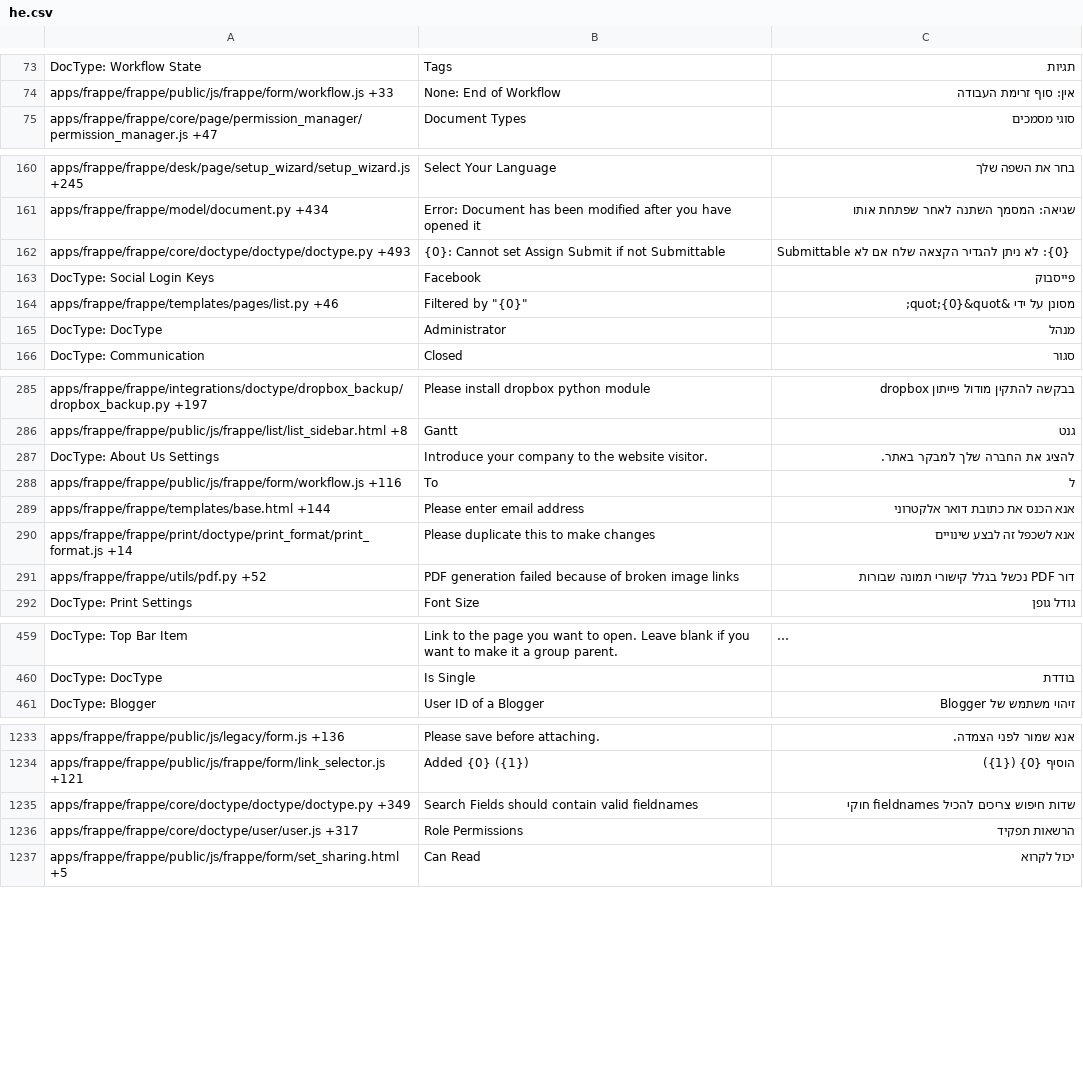
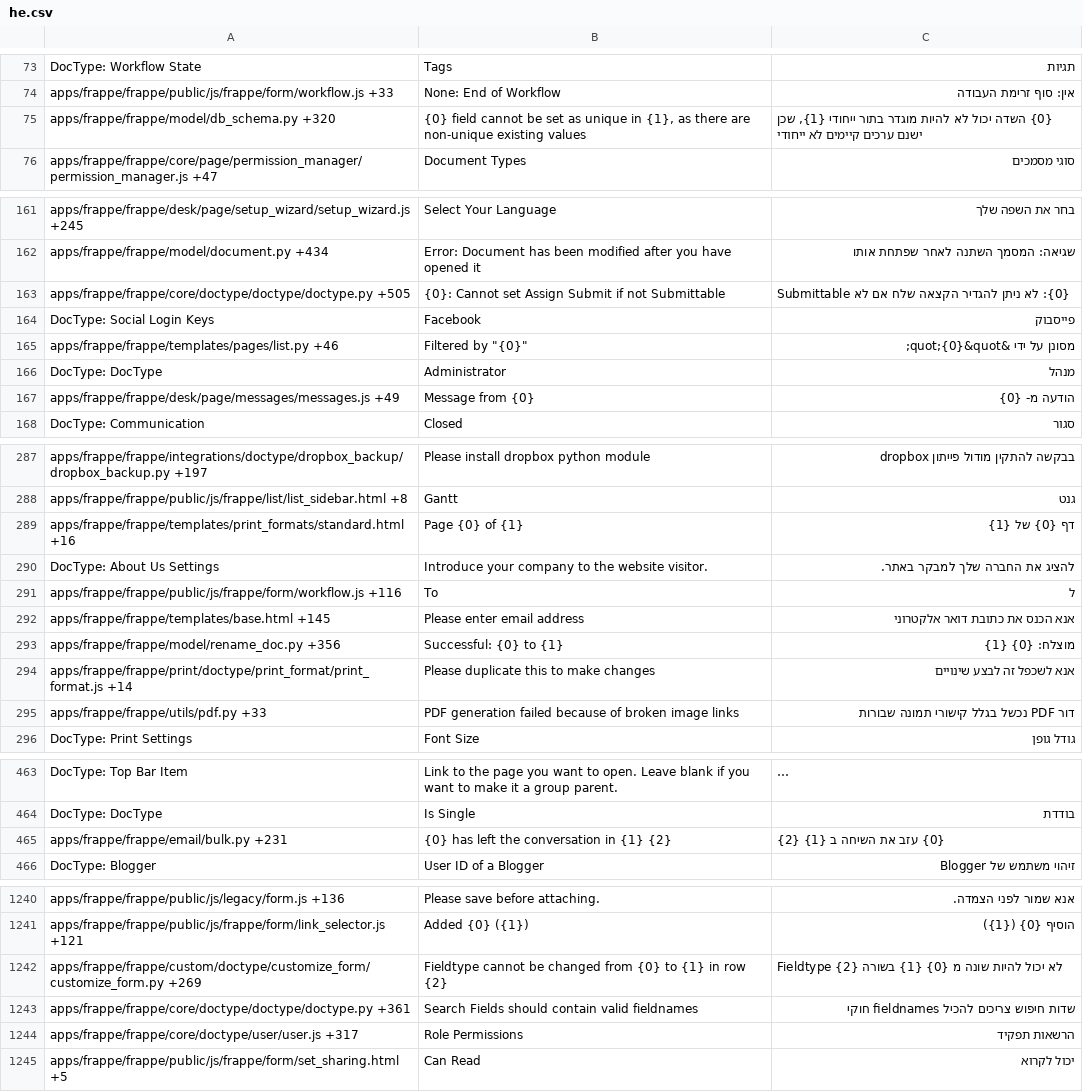
Before and after one commit to Dinext-pro/dinext_platform, a CSV file: frappe/translations/he.csv, drawn as a sheet; only a part is shown, gaps mark what is left out; long unchanged cells end in …; addresses are those after the commit; the diff covers the shown part only; the diff names each change by its address in the sheet, - before the commit and + after, or states it on an @@ line.

Commit message:
[translations]

```diff
--- a/frappe/translations/he.csv
+++ b/frappe/translations/he.csv
+row 75: apps/frappe/frappe/model/db_schema.py +320 | {0} field cannot be set as unique in {1}, as there are non-unique existing values | {0} השדה יכול לא להיות מוגדר בתור ייחודי {1}, שכן ישנם ערכים קיימים לא ייחודי
-A163: apps/frappe/frappe/core/doctype/doctype/doctype.py +493
+A163: apps/frappe/frappe/core/doctype/doctype/doctype.py +505
+row 167: apps/frappe/frappe/desk/page/messages/messages.js +49 | Message from {0} | הודעה מ- {0}
+row 289: apps/frappe/frappe/templates/print_formats/standard.html +16 | Page {0} of {1} | דף {0} של {1}
-A292: apps/frappe/frappe/templates/base.html +144
+A292: apps/frappe/frappe/templates/base.html +145
+row 293: apps/frappe/frappe/model/rename_doc.py +356 | Successful: {0} to {1} | מוצלח: {0} {1}
-A295: apps/frappe/frappe/utils/pdf.py +52
+A295: apps/frappe/frappe/utils/pdf.py +33
+row 465: apps/frappe/frappe/email/bulk.py +231 | {0} has left the conversation in {1} {2} | {0} עזב את השיחה ב {1} {2}
+row 1242: apps/frappe/frappe/custom/doctype/customize_form/customize_form.py +269 | Fieldtype cannot be changed from {0} to {1} in row {2} | Fieldtype לא יכול להיות שונה מ {0} {1} בשורה {2}
-A1243: apps/frappe/frappe/core/doctype/doctype/doctype.py +349
+A1243: apps/frappe/frappe/core/doctype/doctype/doctype.py +361
```
Also changed, not shown: 6 added rows and 60 edited cells elsewhere in this file, frappe/translations/es-PE.csv, frappe/translations/pl.csv, 51 other files.
